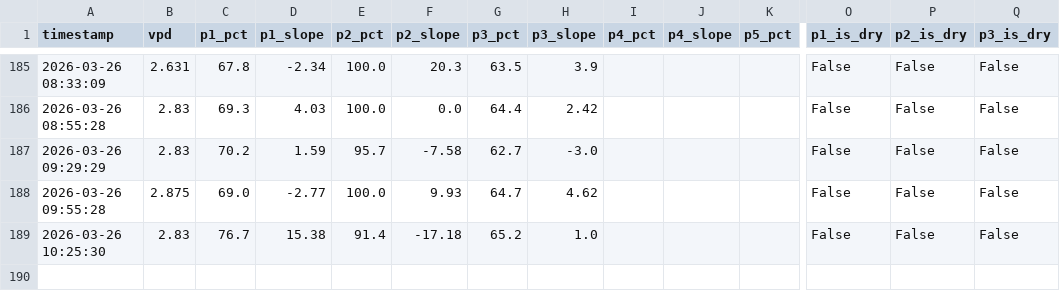
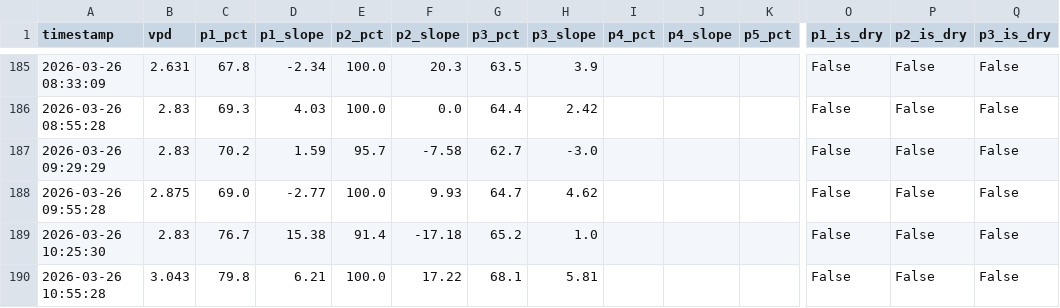
Before and after one commit to surendranb/gardenbot, a CSV file: docs/data/metrics.csv, drawn as a sheet; only a part is shown, gaps mark what is left out; rows hold the shown columns only; the diff names each change by its address in the sheet, - before the commit and + after, or states it on an @@ line.

```diff
--- a/docs/data/metrics.csv
+++ b/docs/data/metrics.csv
+row 190: 2026-03-26 10:55:28 | 3.043 | 79.8 | 6.21 | 100.0 | 17.22 | 68.1 | 5.81 |  |  |  | False | False | False
```
Also changed, not shown: docs/data/telemetry.csv, 6 other files.
